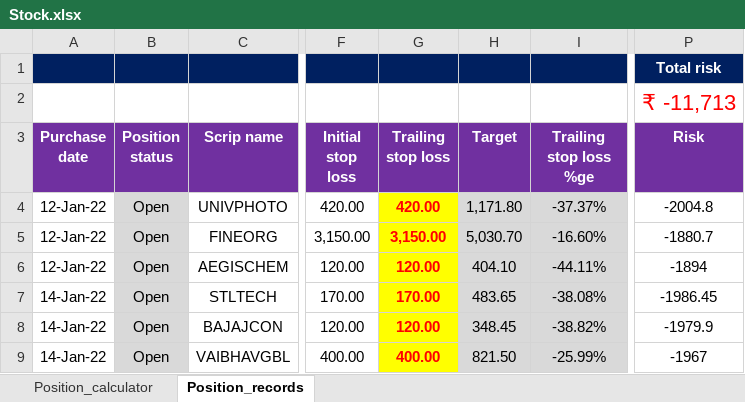
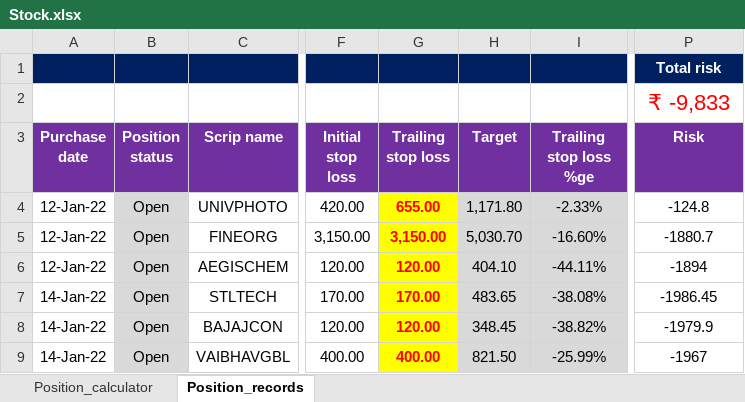
Before and after one commit to chinmayk1613/watchMyportfolio, an Excel workbook: Stock.xlsx, sheet Position_records, drawn as a sheet; only a part is shown, gaps mark what is left out; values as stored, in another font and other column widths than the file's, no borders; charts and pictures and conditional formats not drawn; the diff names each change by its address in the sheet, - before the commit and + after, or states it on an @@ line.

Commit message:
trailing stop loss updated

```diff
--- a/Stock.xlsx (sheet Position_records)
+++ b/Stock.xlsx (sheet Position_records)
-P2 (Risk): ₹ -11,713
+P2 (Risk): ₹ -9,833
-G4 (Trailing stop loss): 420.00
+G4 (Trailing stop loss): 655.00
-I4 (Trailing stop loss %ge): -37.37%
+I4 (Trailing stop loss %ge): -2.33%
-P4 (Risk): -2004.8
+P4 (Risk): -124.8
```
